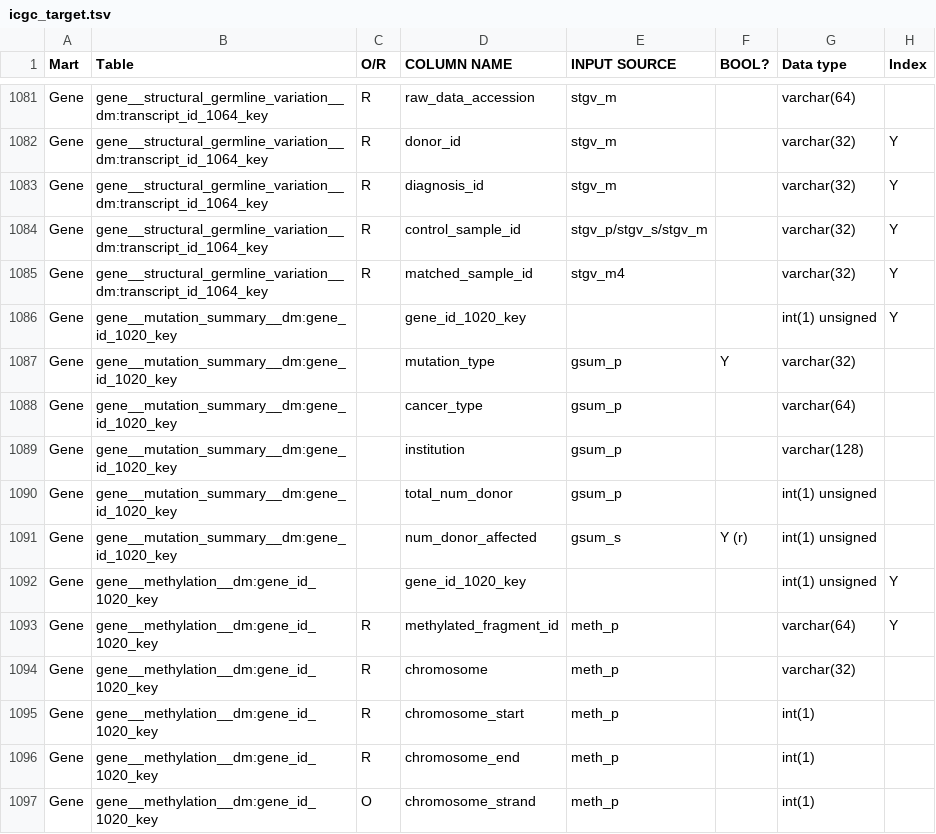
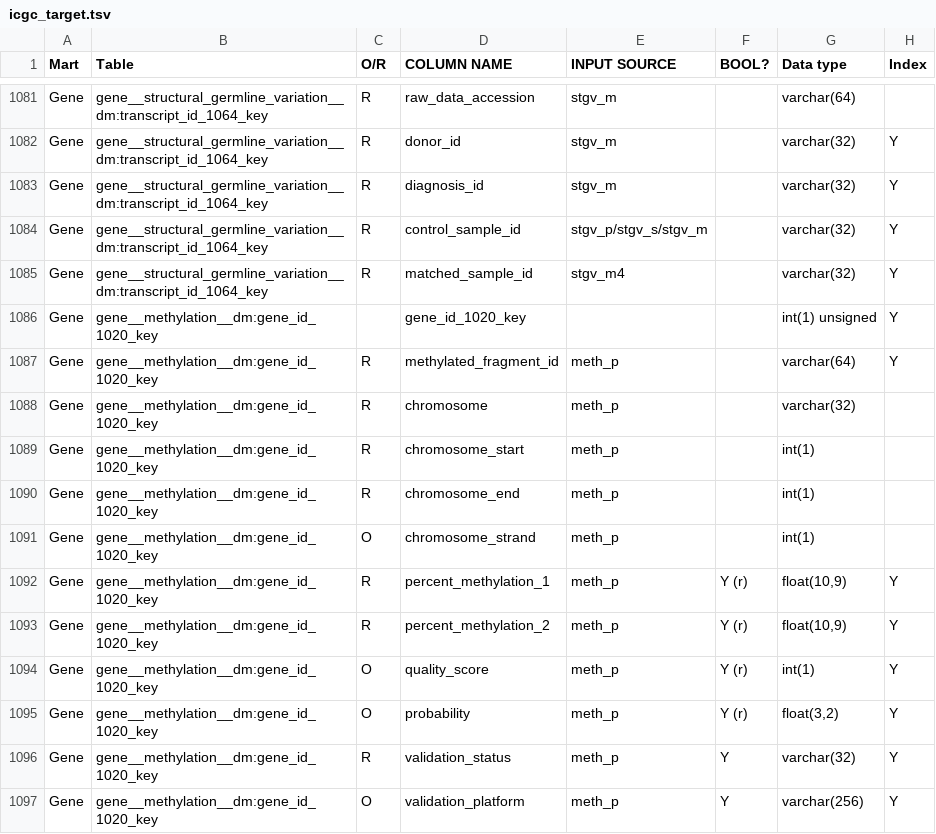
Before and after one commit to biomart/biomart-testdata, a TSV file: icgc_target.tsv, drawn as a sheet; only a part is shown, gaps mark what is left out; the shorter side is filled out with more unchanged rows; the diff names each change by its address in the sheet, - before the commit and + after, or states it on an @@ line.

Commit message:
Removed summary table.

```diff
--- a/icgc_target.tsv
+++ b/icgc_target.tsv
-row 1086: Gene | gene__mutation_summary__dm:gene_id_1020_key |  | gene_id_1020_key |  |  | int(1) unsigned | Y
-row 1087: Gene | gene__mutation_summary__dm:gene_id_1020_key |  | mutation_type | gsum_p | Y | varchar(32)
-row 1088: Gene | gene__mutation_summary__dm:gene_id_1020_key |  | cancer_type | gsum_p |  | varchar(64)
-row 1089: Gene | gene__mutation_summary__dm:gene_id_1020_key |  | institution | gsum_p |  | varchar(128)
-row 1090: Gene | gene__mutation_summary__dm:gene_id_1020_key |  | total_num_donor | gsum_p |  | int(1) unsigned
-row 1091: Gene | gene__mutation_summary__dm:gene_id_1020_key |  | num_donor_affected | gsum_s | Y (r) | int(1) unsigned
```
